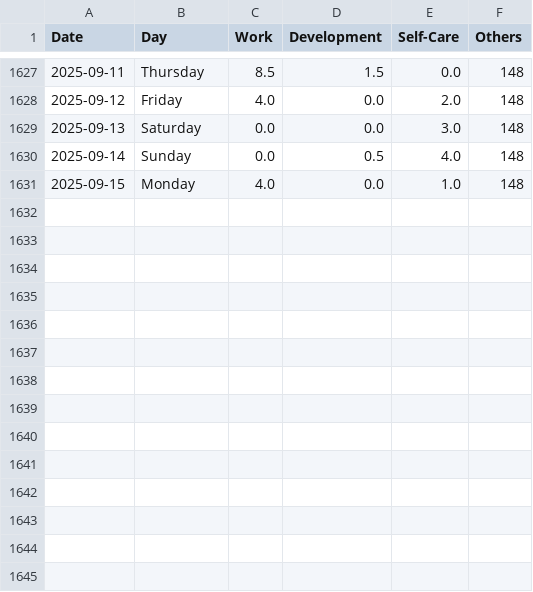
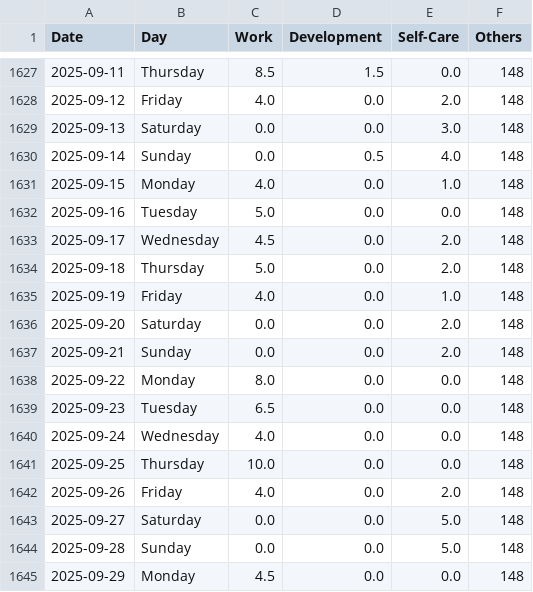
Before and after one commit to krystinli/Time_Management, a CSV file: data/data2.csv, drawn as a sheet; only a part is shown, gaps mark what is left out; the diff names each change by its address in the sheet, - before the commit and + after, or states it on an @@ line.

```diff
--- a/data/data2.csv
+++ b/data/data2.csv
+row 1632: 2025-09-16 | Tuesday | 5.0 | 0.0 | 0.0 | 148
+row 1633: 2025-09-17 | Wednesday | 4.5 | 0.0 | 2.0 | 148
+row 1634: 2025-09-18 | Thursday | 5.0 | 0.0 | 2.0 | 148
+row 1635: 2025-09-19 | Friday | 4.0 | 0.0 | 1.0 | 148
+row 1636: 2025-09-20 | Saturday | 0.0 | 0.0 | 2.0 | 148
+row 1637: 2025-09-21 | Sunday | 0.0 | 0.0 | 2.0 | 148
+row 1638: 2025-09-22 | Monday | 8.0 | 0.0 | 0.0 | 148
+row 1639: 2025-09-23 | Tuesday | 6.5 | 0.0 | 0.0 | 148
+row 1640: 2025-09-24 | Wednesday | 4.0 | 0.0 | 0.0 | 148
+row 1641: 2025-09-25 | Thursday | 10.0 | 0.0 | 0.0 | 148
+row 1642: 2025-09-26 | Friday | 4.0 | 0.0 | 2.0 | 148
+row 1643: 2025-09-27 | Saturday | 0.0 | 0.0 | 5.0 | 148
+row 1644: 2025-09-28 | Sunday | 0.0 | 0.0 | 5.0 | 148
+row 1645: 2025-09-29 | Monday | 4.5 | 0.0 | 0.0 | 148
```
Also changed, not shown: 7 other files.
